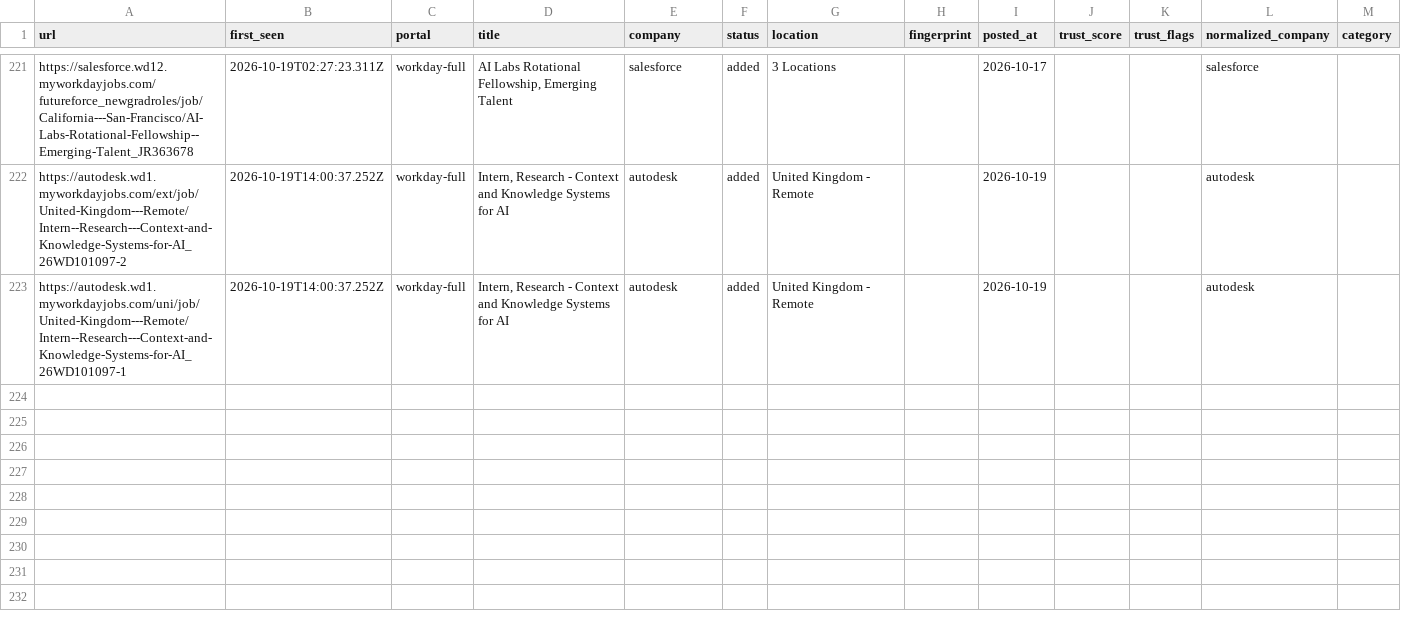
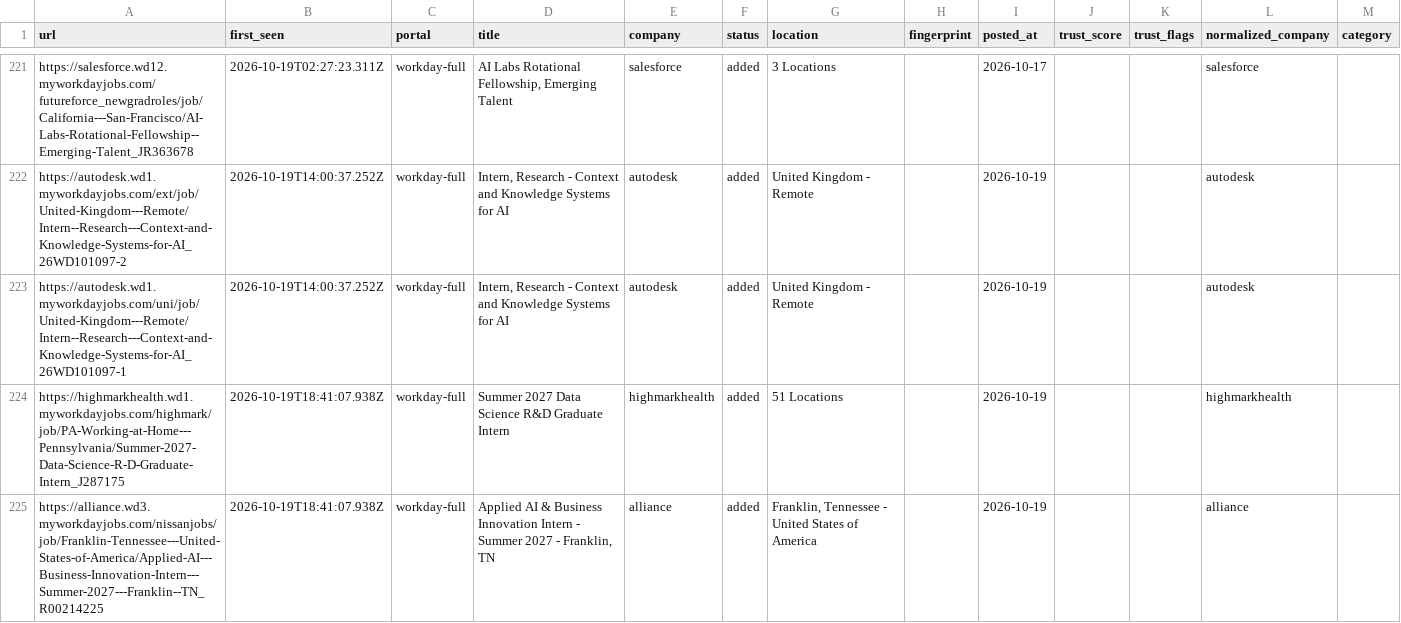
Before and after one commit to tanaymihani/intern-ops, a TSV file: data/scan-history-workday.tsv, drawn as a sheet; only a part is shown, gaps mark what is left out.

```diff
--- a/data/scan-history-workday.tsv
+++ b/data/scan-history-workday.tsv
@@ -223 +223,3 @@ https://autodesk.wd1.myworkdayjobs.com/ext/job/United-Kingdom---Remote/Intern--R
 https://autodesk.wd1.myworkdayjobs.com/uni/job/United-Kingdom---Remote/Intern--Research---Context-and-Knowledge-Systems-for-AI_26WD101097-1	2026-10-19T14:00:37.252Z	workday-full	Intern, Research - Context and Knowledge Systems for AI	autodesk	added	United Kingdom - Remote		2026-10-19			autodesk	
+https://highmarkhealth.wd1.myworkdayjobs.com/highmark/job/PA-Working-at-Home---Pennsylvania/Summer-2027-Data-Science-R-D-Graduate-Intern_J287175	2026-10-19T18:41:07.938Z	workday-full	Summer 2027 Data Science R&D Graduate Intern	highmarkhealth	added	51 Locations		2026-10-19			highmarkhealth	
+https://alliance.wd3.myworkdayjobs.com/nissanjobs/job/Franklin-Tennessee---United-States-of-America/Applied-AI---Business-Innovation-Intern---Summer-2027---Franklin--TN_R00214225	2026-10-19T18:41:07.938Z	workday-full	Applied AI & Business Innovation Intern - Summer 2027 - Franklin, TN	alliance	added	Franklin, Tennessee - United States of America		2026-10-19			alliance	
```
Also changed, not shown: 5 other files.
